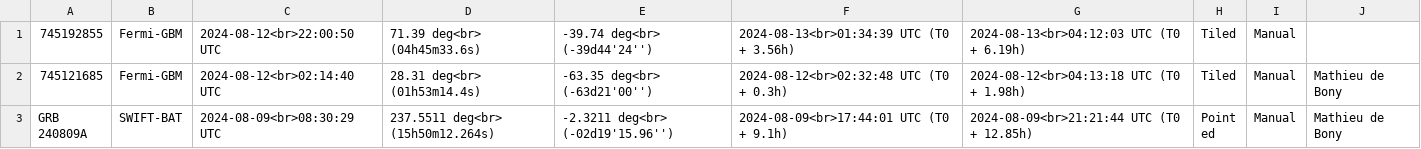
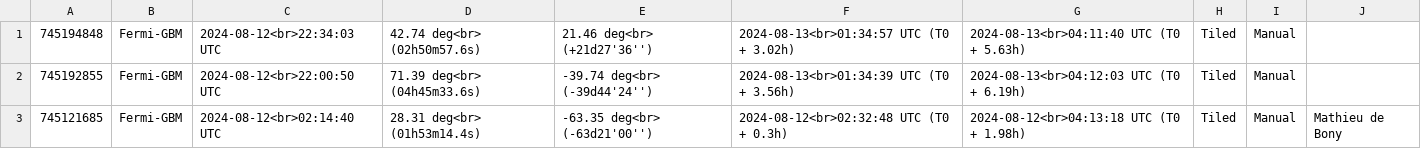
Before and after one commit to wxssym/grbhess.github.io, a CSV file: obstable.csv, drawn as a sheet; only a part is shown; the shorter side is filled out with more unchanged rows; the diff names each change by its address in the sheet, - before the commit and + after, or states it on an @@ line.

Commit message:
adding GRB: 745194848

```diff
--- a/obstable.csv
+++ b/obstable.csv
+row 1: 745194848 | Fermi-GBM | 2024-08-12<br>22:34:03 UTC | 42.74 deg<br> (02h50m57.6s) | 21.46 deg<br> (+21d27'36'') | 2024-08-13<br>01:34:57 UTC (T0 + 3.02h) | 2024-08-13<br>04:11:40 UTC (T0 + 5.63h) | Tiled | Manual
```
